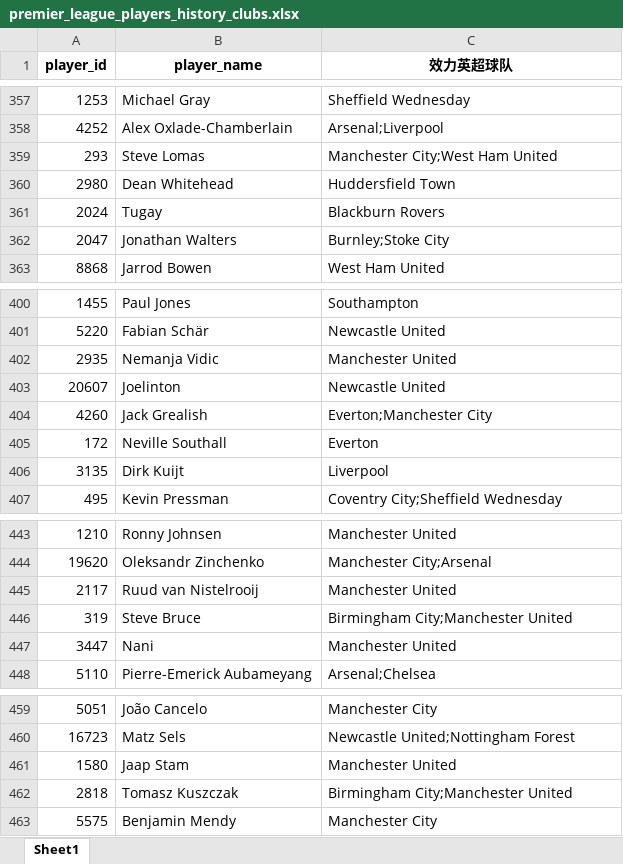
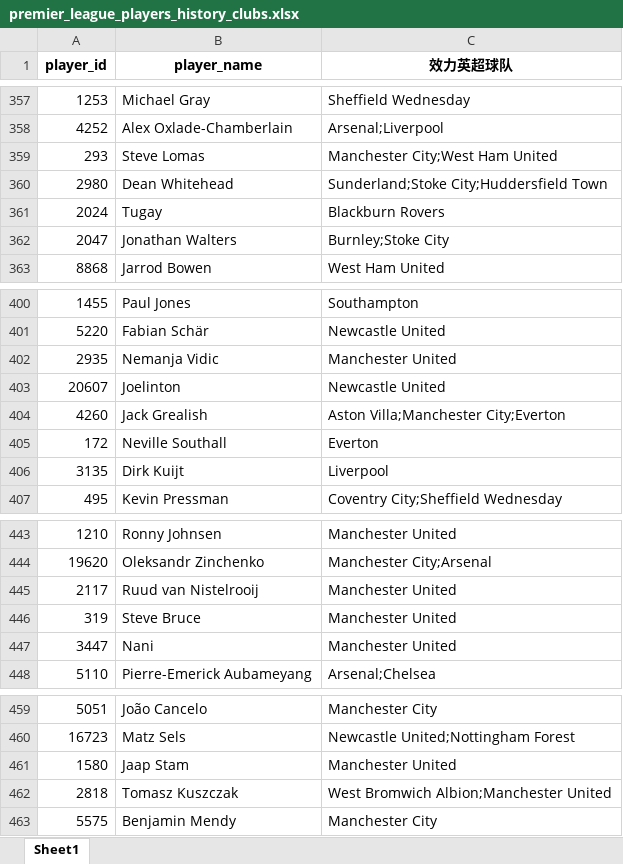
Before and after one commit to LawrenceCatlee/premier_hall, an Excel workbook: backend/data/premier_league_players_history_clubs.xlsx, sheet Sheet1, drawn as a sheet; only a part is shown, gaps mark what is left out; values as stored, in another font and other column widths than the file's, no borders; the diff covers the shown part only; the diff names each change by its address in the sheet, - before the commit and + after, or states it on an @@ line.

```diff
--- a/backend/data/premier_league_players_history_clubs.xlsx (sheet Sheet1)
+++ b/backend/data/premier_league_players_history_clubs.xlsx (sheet Sheet1)
-C360 (效力英超球队): Huddersfield Town
+C360 (效力英超球队): Sunderland;Stoke City;Huddersfield Town
-C404 (效力英超球队): Everton;Manchester City
+C404 (效力英超球队): Aston Villa;Manchester City;Everton
-C446 (效力英超球队): Birmingham City;Manchester United
+C446 (效力英超球队): Manchester United
-C462 (效力英超球队): Birmingham City;Manchester United
+C462 (效力英超球队): West Bromwich Albion;Manchester United
```
Also changed, not shown: 12 edited cells elsewhere in this sheet, backend/data/premier_league_players_merged_final.xlsx, 1 other file.
